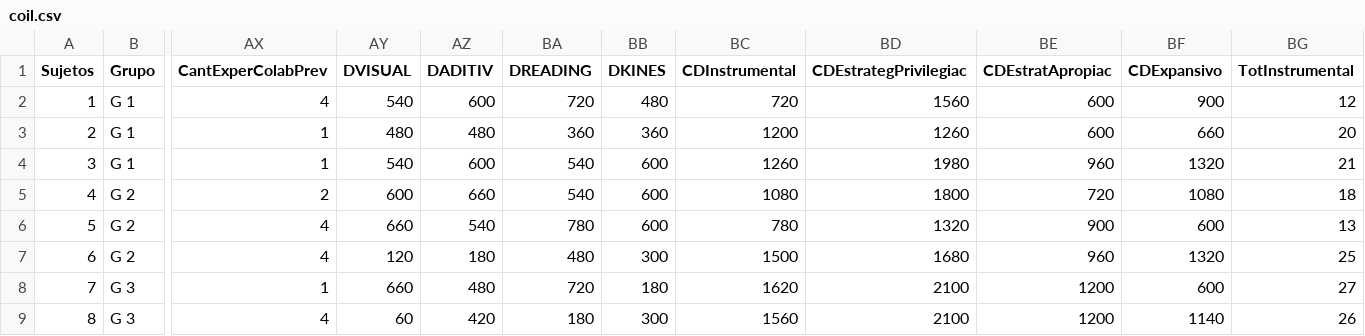
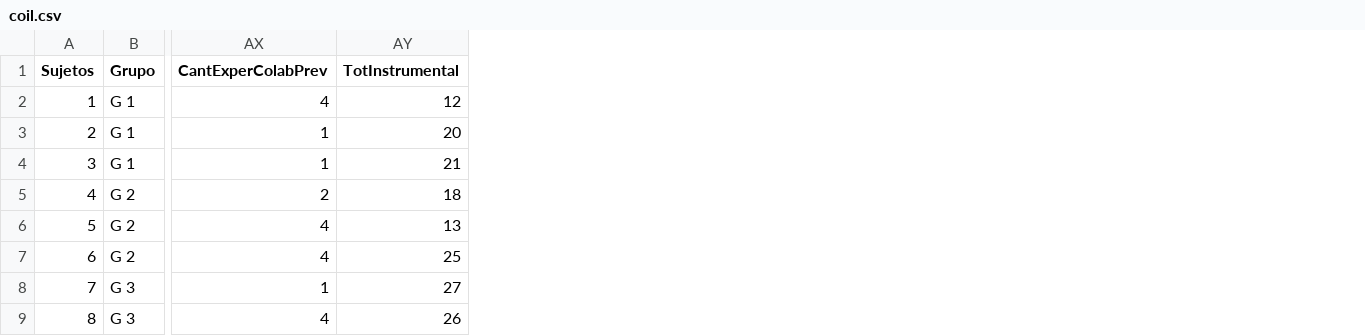
Before and after one commit to pilargarciach/COIL, a CSV file: coil.csv, drawn as a sheet; only a part is shown, gaps mark what is left out; the diff names each change by its address in the sheet, - before the commit and + after, or states it on an @@ line.

Commit message:
Update coil.csv

```diff
--- a/coil.csv
+++ b/coil.csv
-column AY (DVISUAL), rows 2-9: 540 | 480 | 540 | 600 | 660 | 120 | 660 | 60
-column AZ (DADITIV), rows 2-9: 600 | 480 | 600 | 660 | 540 | 180 | 480 | 420
-column BA (DREADING), rows 2-9: 720 | 360 | 540 | 540 | 780 | 480 | 720 | 180
-column BB (DKINES), rows 2-9: 480 | 360 | 600 | 600 | 600 | 300 | 180 | 300
-column BC (CDInstrumental), rows 2-9: 720 | 1200 | 1260 | 1080 | 780 | 1500 | 1620 | 1560
-column BD (CDEstrategPrivilegiac), rows 2-9: 1560 | 1260 | 1980 | 1800 | 1320 | 1680 | 2100 | 2100
-column BE (CDEstratApropiac), rows 2-9: 600 | 600 | 960 | 720 | 900 | 960 | 1200 | 1200
-column BF (CDExpansivo), rows 2-9: 900 | 660 | 1320 | 1080 | 600 | 1320 | 600 | 1140
```
